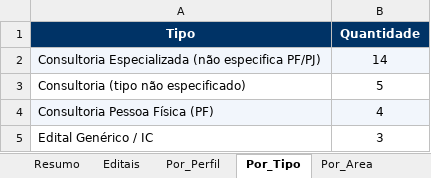
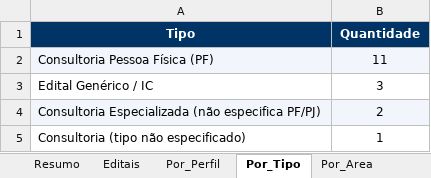
Before and after one commit to jorgel-mendes/analise-editais, an Excel workbook: analise_editais_pnud.xlsx, sheet Por_Tipo, drawn as a sheet; values as stored, in another font and other column widths than the file's, no borders; removed rows and columns are numbered as before the commit, all else as after; the diff names each change by its address in the sheet, - before the commit and + after, or states it on an @@ line.

```diff
--- a/analise_editais_pnud.xlsx (sheet Por_Tipo)
+++ b/analise_editais_pnud.xlsx (sheet Por_Tipo)
-row 2: Consultoria Especializada (não especifica PF/PJ) | 14
-row 3: Consultoria (tipo não especificado) | 5
-B2 (Quantidade): 4
+B2 (Quantidade): 11
+row 4: Consultoria Especializada (não especifica PF/PJ) | 2
+row 5: Consultoria (tipo não especificado) | 1
```
Also changed, not shown: sheet Editais, sheet Por_Area, sheet Resumo, sheet Por_Orgao, sheet Por_Perfil, sheet Perfis, 4 other files.
